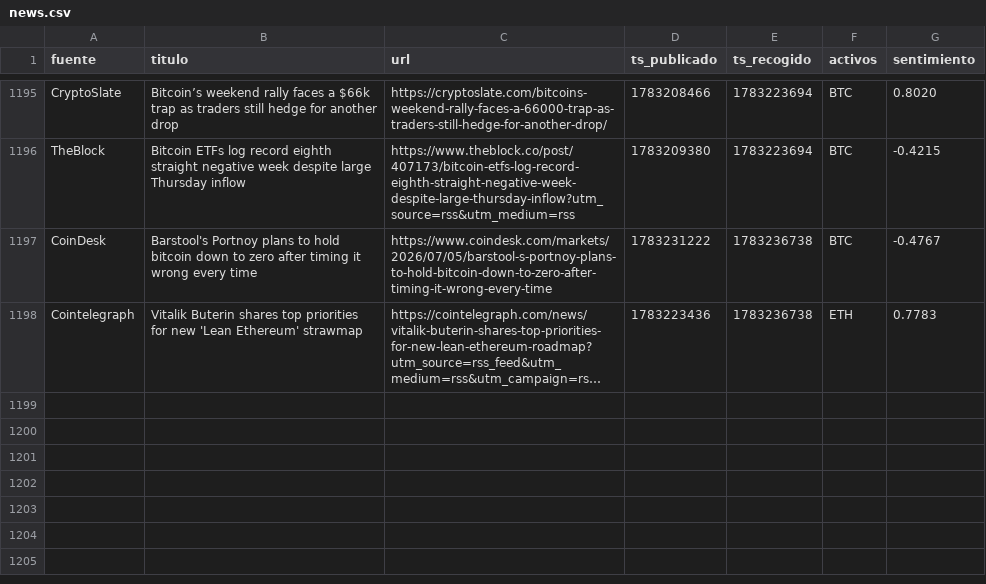
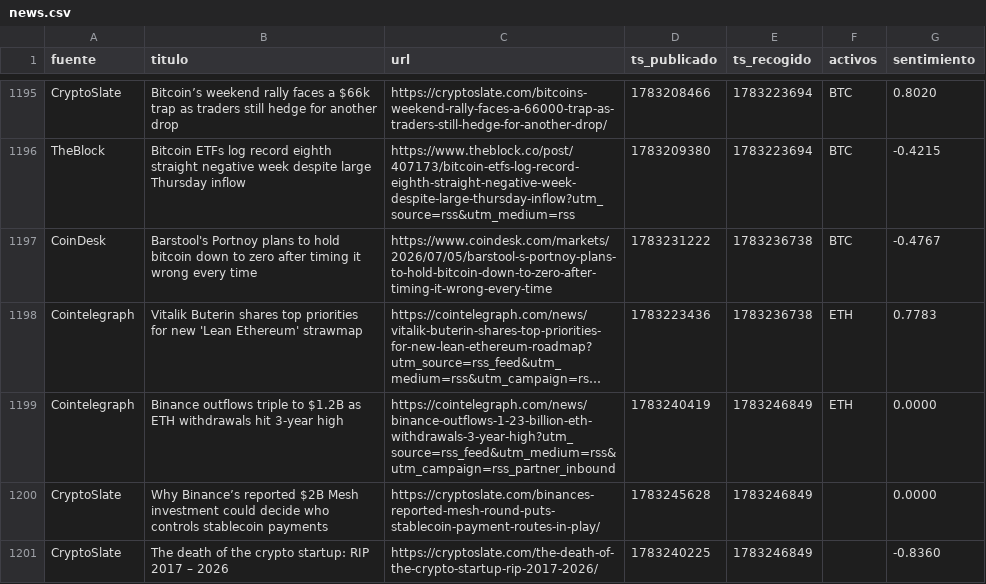
Before and after one commit to marcosgcuenta1/trading-bot, a CSV file: data/news.csv, drawn as a sheet; only a part is shown, gaps mark what is left out; long unchanged cells end in …; the diff names each change by its address in the sheet, - before the commit and + after, or states it on an @@ line.

```diff
--- a/data/news.csv
+++ b/data/news.csv
+row 1199: Cointelegraph | Binance outflows triple to $1.2B as ETH withdrawals hit 3-year high | https://cointelegraph.com/news/binance-outflows-1-23-billion-eth-withdrawals-3-year-high?utm_source=rss_feed&utm_medium=rss&utm_campaign=rss_partner_inbound | 1783240419 | 1783246849 | ETH | 0.0000
+row 1200: CryptoSlate | Why Binance’s reported $2B Mesh investment could decide who controls stablecoin payments | https://cryptoslate.com/binances-reported-mesh-round-puts-stablecoin-payment-routes-in-play/ | 1783245628 | 1783246849 |  | 0.0000
+row 1201: CryptoSlate | The death of the crypto startup: RIP 2017 – 2026 | https://cryptoslate.com/the-death-of-the-crypto-startup-rip-2017-2026/ | 1783240225 | 1783246849 |  | -0.8360
```
